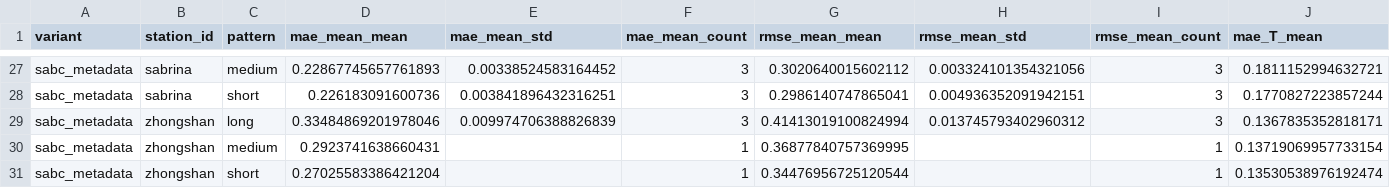
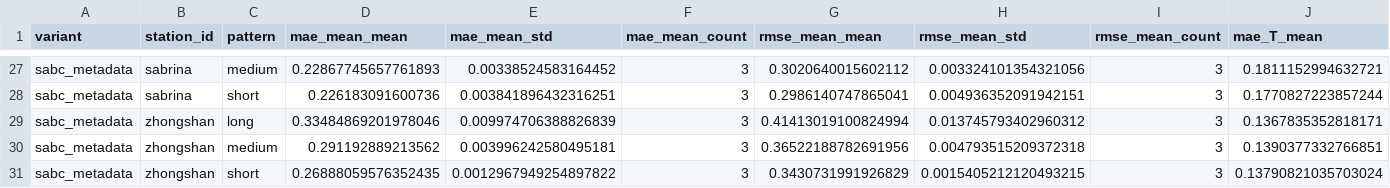
Before and after one commit to JekYUlll/ECBIT, a CSV file: experiments/results/exploration_sabc/sabc_summary.csv, drawn as a sheet; only a part is shown, gaps mark what is left out; removed rows and columns are numbered as before the commit, all else as after; rows hold the shown columns only; the diff names each change by its address in the sheet, - before the commit and + after, or states it on an @@ line.

```diff
--- a/experiments/results/exploration_sabc/sabc_summary.csv
+++ b/experiments/results/exploration_sabc/sabc_summary.csv
-row 30: sabc_metadata | zhongshan | medium | 0.2923741638660431 |  | 1 | 0.36877840757369995 |  | 1 | 0.13719069957733154
-row 31: sabc_metadata | zhongshan | short | 0.27025583386421204 |  | 1 | 0.34476956725120544 |  | 1 | 0.13530538976192474
+row 30: sabc_metadata | zhongshan | medium | 0.291192889213562 | 0.003996242580495181 | 3 | 0.36522188782691956 | 0.004793515209372318 | 3 | 0.1390377332766851
+row 31: sabc_metadata | zhongshan | short | 0.26888059576352435 | 0.0012967949254897822 | 3 | 0.3430731991926829 | 0.0015405212120493215 | 3 | 0.13790821035703024
```
Also changed, not shown: experiments/results/exploration_sabc/sabc_paired_runs.csv, experiments/results/exploration_sabc/sabc_paired_tests.csv, 37 other files.
